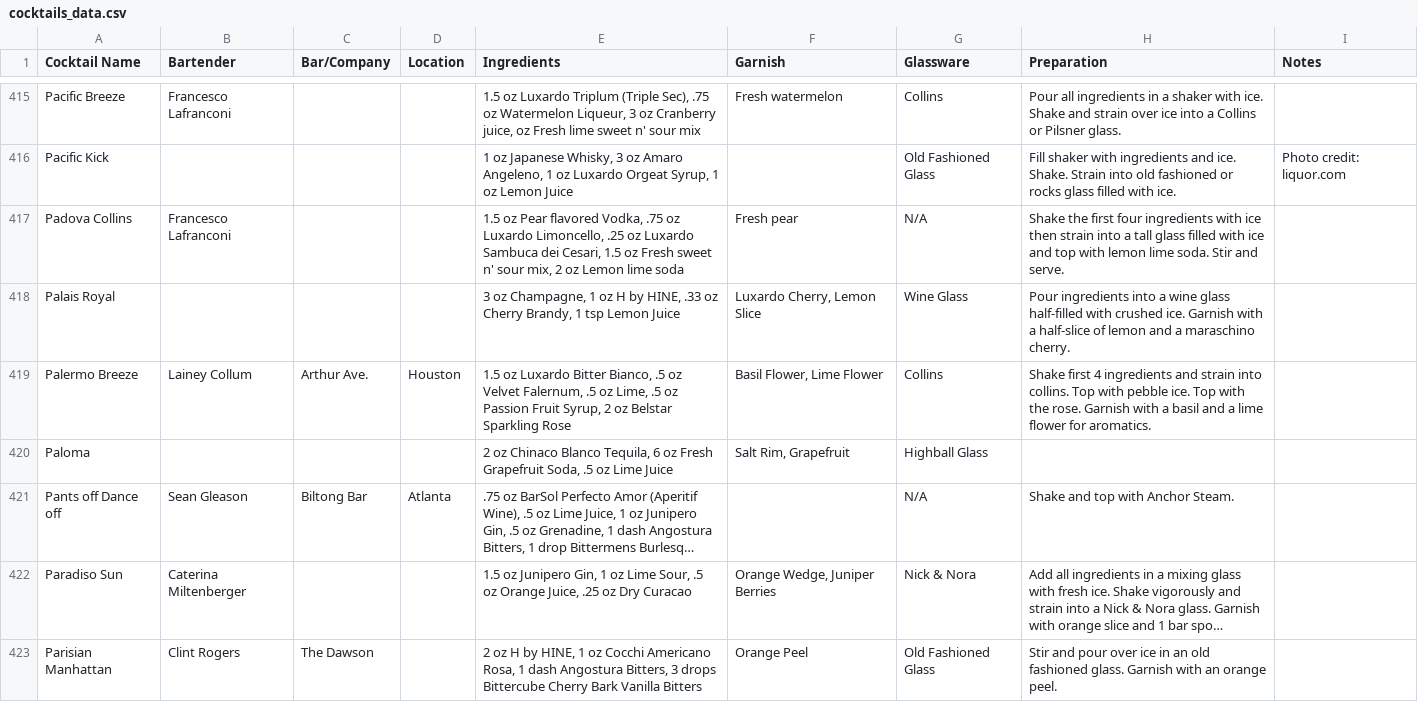
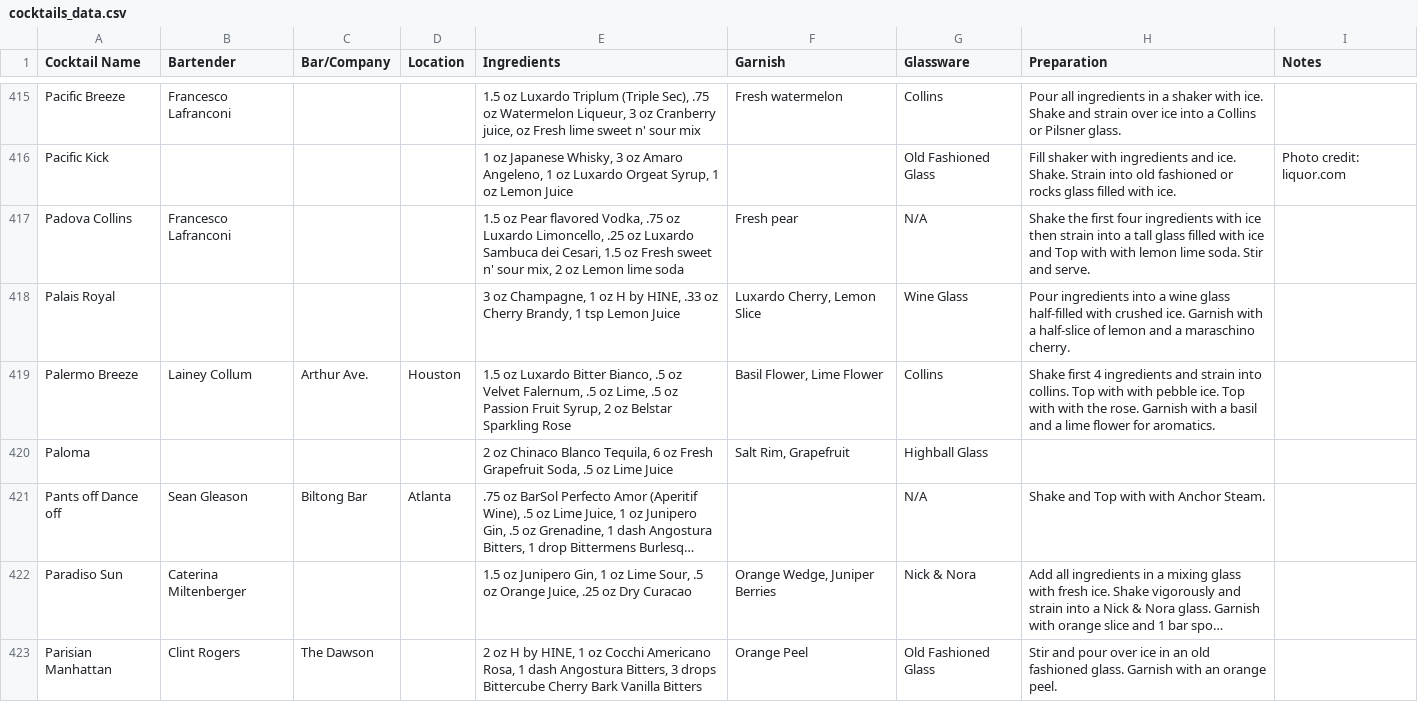
Before and after one commit to KarsonGover/Cocktail-Recommender, a CSV file: csv/cocktails_data.csv, drawn as a sheet; only a part is shown, gaps mark what is left out; long unchanged cells end in …; the diff covers the shown part only; the diff names each change by its address in the sheet, - before the commit and + after, or states it on an @@ line.

```diff
--- a/csv/cocktails_data.csv
+++ b/csv/cocktails_data.csv
-H417 (Preparation): …ice and top with lemon…
+H417 (Preparation): …ice and Top with with lemon…
-H419 (Preparation): …Top with pebble ice. Top with the…
+H419 (Preparation): …Top with with pebble ice. Top with with the…
-H421 (Preparation): Shake and top with Anchor Steam.
+H421 (Preparation): Shake and Top with with Anchor Steam.
```
Also changed, not shown: 182 edited cells elsewhere in this file, 2 other files.
